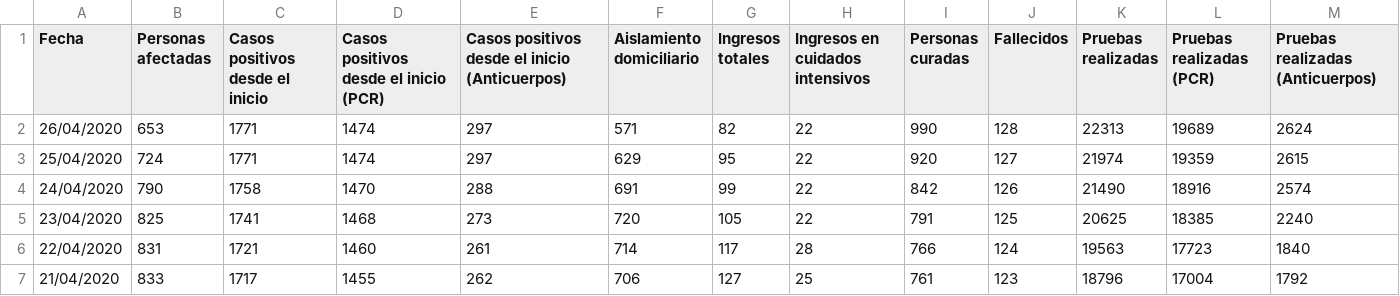
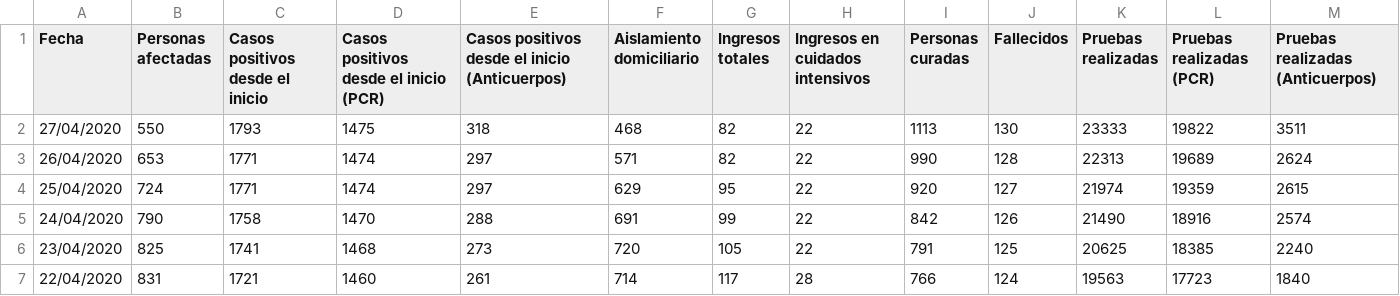
Before and after one commit to edumardo/covid19-carm, a CSV file: dataset/dataset.csv, drawn as a sheet; only a part is shown; the shorter side is filled out with more unchanged rows; rows hold the shown columns only; the diff names each change by its address in the sheet, - before the commit and + after, or states it on an @@ line.

Commit message:
data 27/04

```diff
--- a/dataset/dataset.csv
+++ b/dataset/dataset.csv
+row 2: 27/04/2020 | 550 | 1793 | 1475 | 318 | 468 | 82 | 22 | 1113 | 130 | 23333 | 19822 | 3511
```
Also changed, not shown: dataset/generated/DFcasosCerrados.csv, dataset/generated/DFcasosDiarios.csv, 2 other files.
